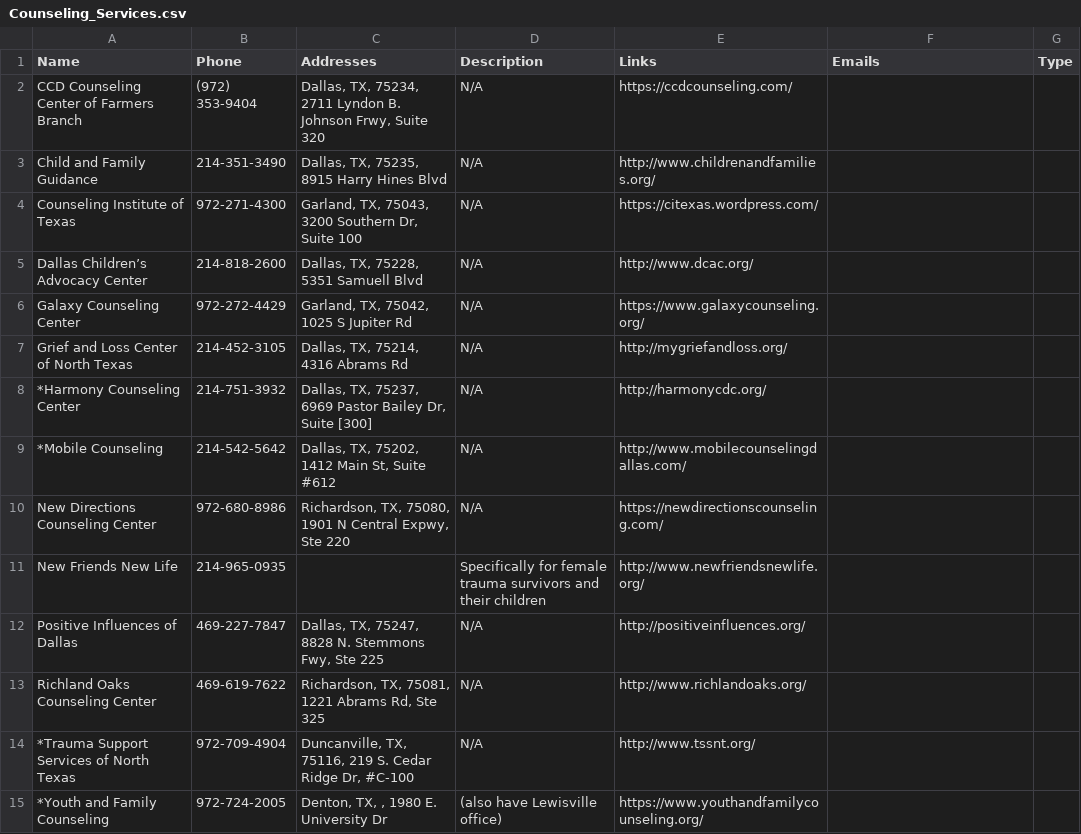
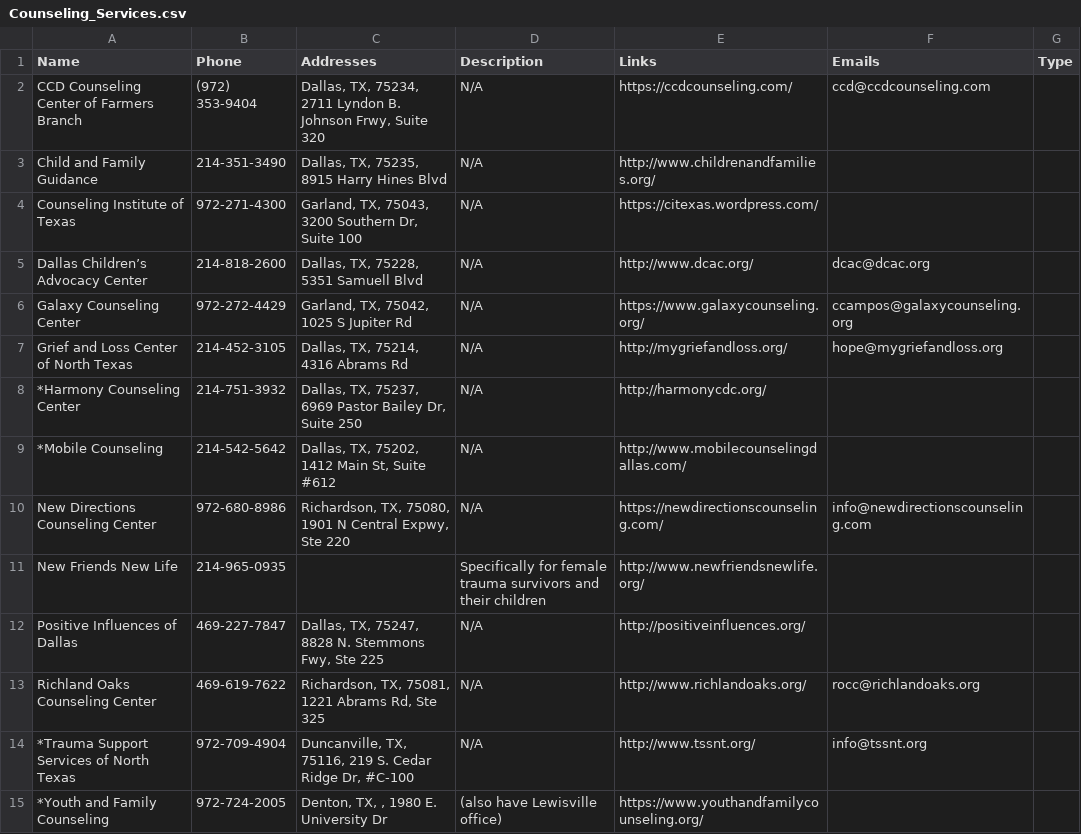
Before and after one commit to UTDallasEPICS/hope-restored, a CSV file: admin/static/client_files/family-gateway/Counseling_Services.csv, drawn as a sheet; the diff names each change by its address in the sheet, - before the commit and + after, or states it on an @@ line.

```diff
--- a/admin/static/client_files/family-gateway/Counseling_Services.csv
+++ b/admin/static/client_files/family-gateway/Counseling_Services.csv
-F2 (Emails): (empty)
+F2 (Emails): ccd@ccdcounseling.com
-F5 (Emails): (empty)
+F5 (Emails): dcac@dcac.org
-F6 (Emails): (empty)
+F6 (Emails): ccampos@galaxycounseling.org
-F7 (Emails): (empty)
+F7 (Emails): hope@mygriefandloss.org
-C8 (Addresses): …Dr, Suite [300]
+C8 (Addresses): …Dr, Suite 250
-F10 (Emails): (empty)
+F10 (Emails): info@newdirectionscounseling.com
-F13 (Emails): (empty)
+F13 (Emails): rocc@richlandoaks.org
-F14 (Emails): (empty)
+F14 (Emails): info@tssnt.org
```
Also changed, not shown: admin/static/client_files/Resources/collin_college.csv, admin/static/client_files/family-gateway/Crisis.csv, 1 other file.
